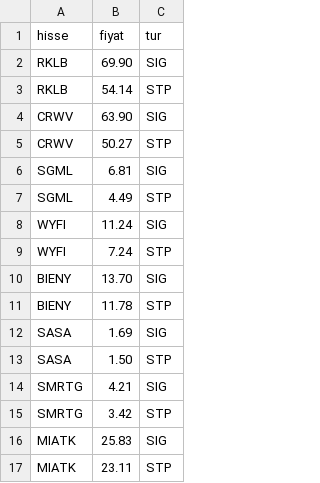
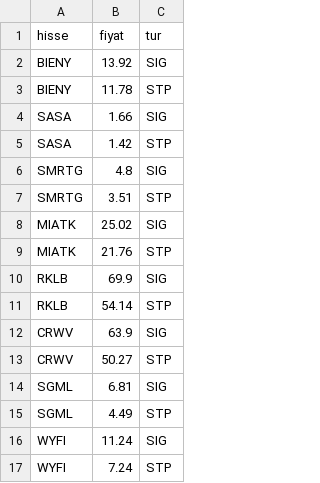
Before and after one commit to ridvanylmz-code/portfolio-midas, a CSV file: teknik/veri/cizgiler.csv, drawn as a sheet.

```diff
--- a/teknik/veri/cizgiler.csv
+++ b/teknik/veri/cizgiler.csv
@@ -1,5 +1,13 @@
 hisse,fiyat,tur
-RKLB,69.90,SIG
+BIENY,13.92,SIG
+BIENY,11.78,STP
+SASA,1.66,SIG
+SASA,1.42,STP
+SMRTG,4.8,SIG
+SMRTG,3.51,STP
+MIATK,25.02,SIG
+MIATK,21.76,STP
+RKLB,69.9,SIG
 RKLB,54.14,STP
-CRWV,63.90,SIG
+CRWV,63.9,SIG
 CRWV,50.27,STP
@@ -9,9 +17 @@ WYFI,11.24,SIG
 WYFI,7.24,STP
-BIENY,13.70,SIG
-BIENY,11.78,STP
-SASA,1.69,SIG
-SASA,1.50,STP
-SMRTG,4.21,SIG
-SMRTG,3.42,STP
-MIATK,25.83,SIG
-MIATK,23.11,STP
```
Also changed, not shown: teknik/veri/bolgeler.csv, 10 other files.
